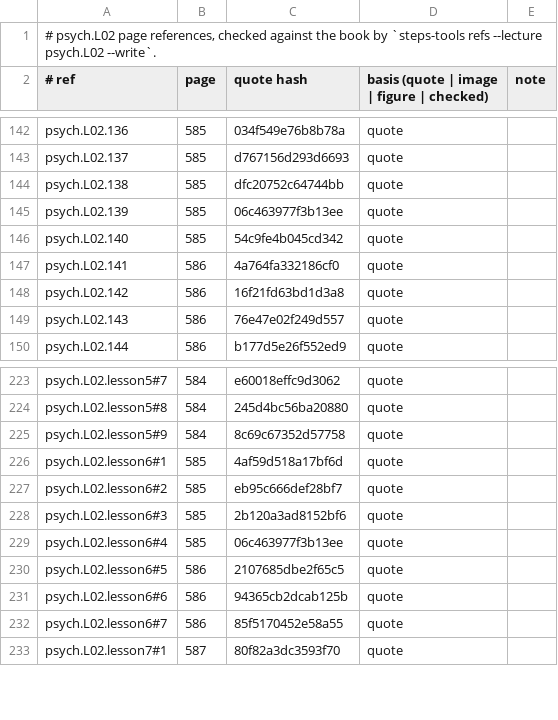
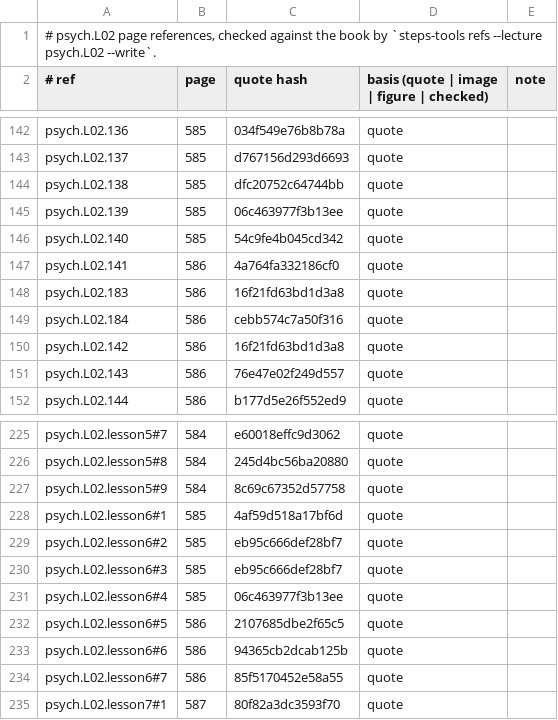
Before and after one commit to MohamedRef/Steps-app, a TSV file: content/book-refs/psych/L02.tsv, drawn as a sheet; only a part is shown, gaps mark what is left out.

```diff
--- a/content/book-refs/psych/L02.tsv
+++ b/content/book-refs/psych/L02.tsv
@@ -147,2 +147,4 @@ psych.L02.140	585	54c9fe4b045cd342	quote
 psych.L02.141	586	4a764fa332186cf0	quote	
+psych.L02.183	586	16f21fd63bd1d3a8	quote	
+psych.L02.184	586	cebb574c7a50f316	quote	
 psych.L02.142	586	16f21fd63bd1d3a8	quote	
@@ -227,3 +229,3 @@ psych.L02.lesson6#1	585	4af59d518a17bf6d	quote
 psych.L02.lesson6#2	585	eb95c666def28bf7	quote	
-psych.L02.lesson6#3	585	2b120a3ad8152bf6	quote	
+psych.L02.lesson6#3	585	eb95c666def28bf7	quote	
 psych.L02.lesson6#4	585	06c463977f3b13ee	quote	
```
Also changed, not shown: content/book-refs/phs/L03.tsv, 14 other files.
